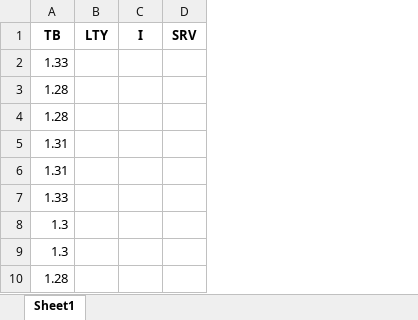
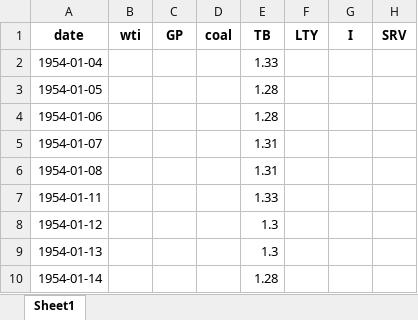
Before and after one commit to Foha2001/AI, an Excel workbook: file.xlsx, sheet Sheet1, drawn as a sheet; only a part is shown; values as stored, in another font and other column widths than the file's, no borders; the diff names each change by its address in the sheet, - before the commit and + after, or states it on an @@ line.

```diff
--- a/file.xlsx (sheet Sheet1)
+++ b/file.xlsx (sheet Sheet1)
+column A, rows 1-10: date | 1954-01-04 | 1954-01-05 | 1954-01-06 | 1954-01-07 | 1954-01-08 | 1954-01-11 | 1954-01-12 | 1954-01-13 | 1954-01-14
+column B, row 1: wti
+column C, row 1: GP
+column D, row 1: coal
```
Also changed, not shown: 3 other files.
